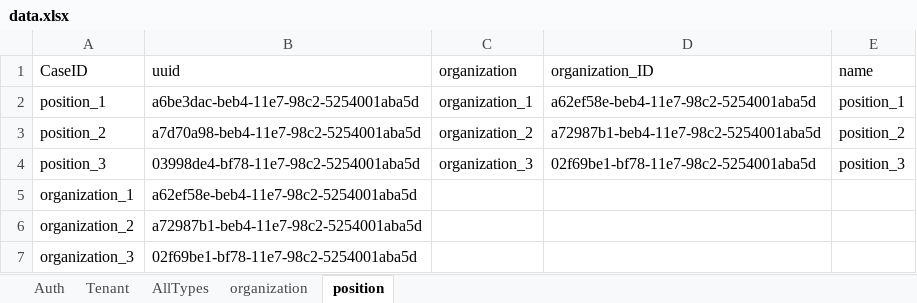
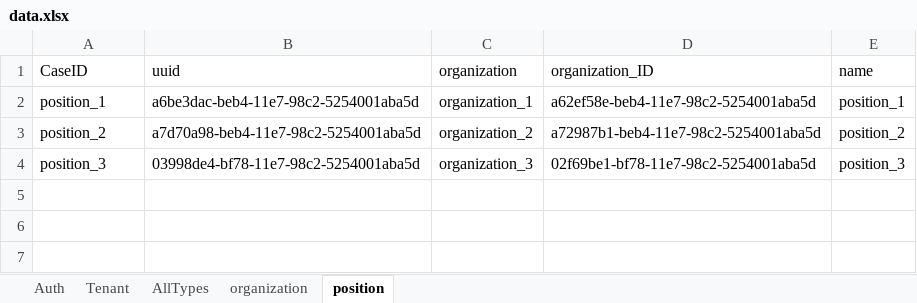
Before and after one commit to GuchenLanyue/QiFeiApi, an Excel workbook: sources/config/release/data.xlsx, sheet position, drawn as a sheet; values as stored, in another font and other column widths than the file's, no borders; the diff names each change by its address in the sheet, - before the commit and + after, or states it on an @@ line.

Commit message:
更新测试数据

```diff
--- a/sources/config/release/data.xlsx (sheet position)
+++ b/sources/config/release/data.xlsx (sheet position)
-row 5: organization_1 | a62ef58e-beb4-11e7-98c2-5254001aba5d
-row 6: organization_2 | a72987b1-beb4-11e7-98c2-5254001aba5d
-row 7: organization_3 | 02f69be1-bf78-11e7-98c2-5254001aba5d
```
